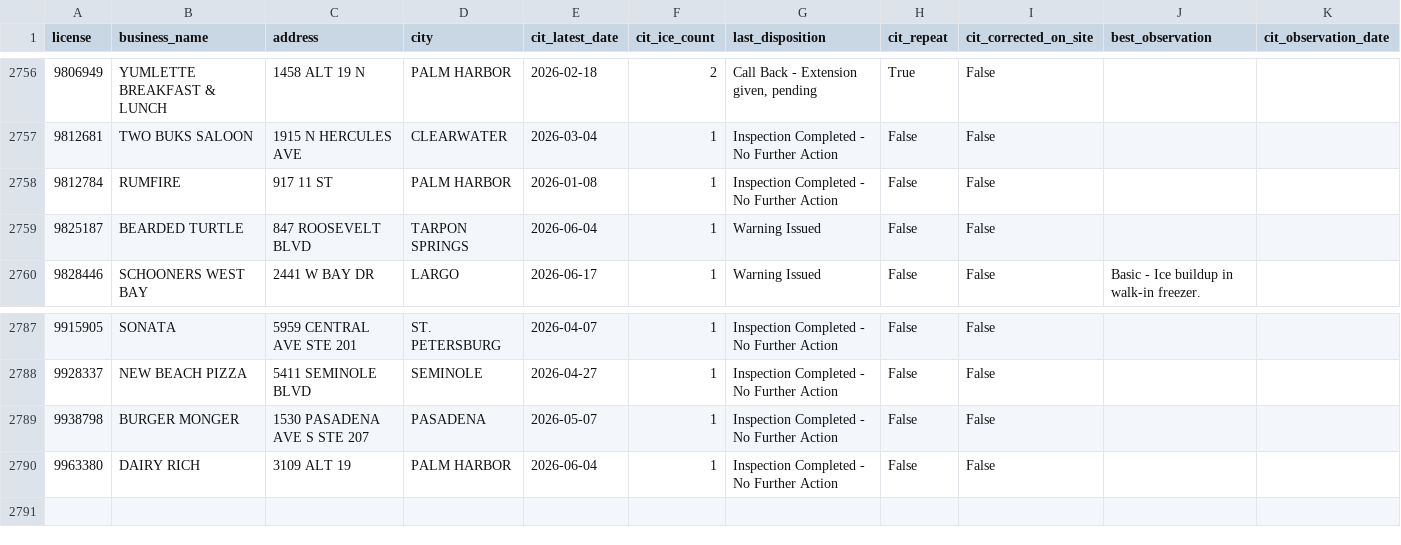
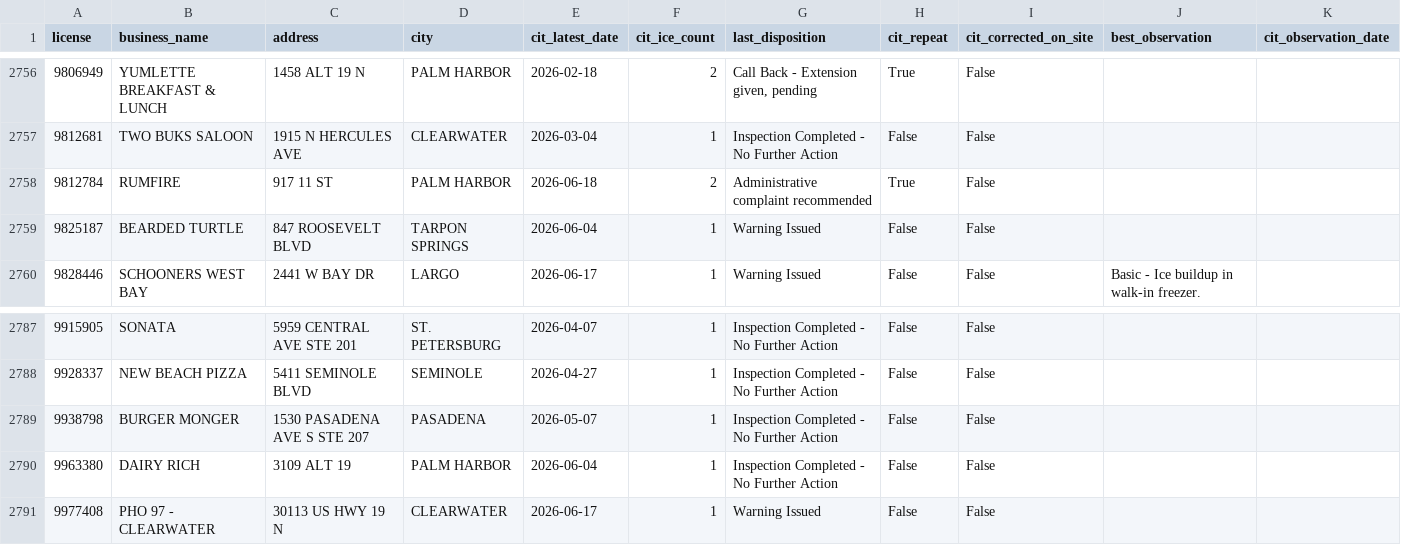
Before and after one commit to pinellasiceco/Pinellasiceco, a CSV file: ice_citation_by_business.csv, drawn as a sheet; only a part is shown, gaps mark what is left out.

```diff
--- a/ice_citation_by_business.csv
+++ b/ice_citation_by_business.csv
@@ -2757,3 +2757,3 @@ license,business_name,address,city,cit_latest_date,cit_ice_count,last_dispositio
 9812681,TWO BUKS SALOON,1915 N HERCULES AVE,CLEARWATER,2026-03-04,1,Inspection Completed - No Further Action,False,False,,
-9812784,RUMFIRE,917 11 ST,PALM HARBOR,2026-01-08,1,Inspection Completed - No Further Action,False,False,,
+9812784,RUMFIRE,917 11 ST,PALM HARBOR,2026-06-18,2,Administrative complaint recommended,True,False,,
 9825187,BEARDED TURTLE,847 ROOSEVELT BLVD,TARPON SPRINGS,2026-06-04,1,Warning Issued,False,False,,
@@ -2790 +2790,2 @@ license,business_name,address,city,cit_latest_date,cit_ice_count,last_dispositio
 9963380,DAIRY RICH,3109 ALT 19,PALM HARBOR,2026-06-04,1,Inspection Completed - No Further Action,False,False,,
+9977408,PHO 97 - CLEARWATER,30113 US HWY 19 N,CLEARWATER,2026-06-17,1,Warning Issued,False,False,,
```
Also changed, not shown: 7 other files.
